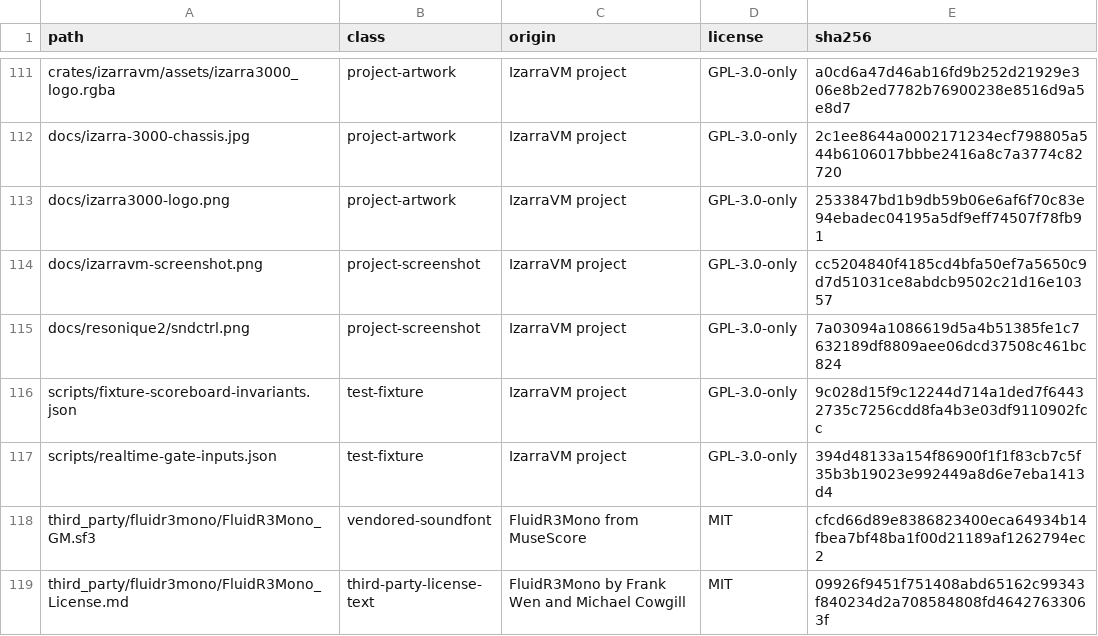
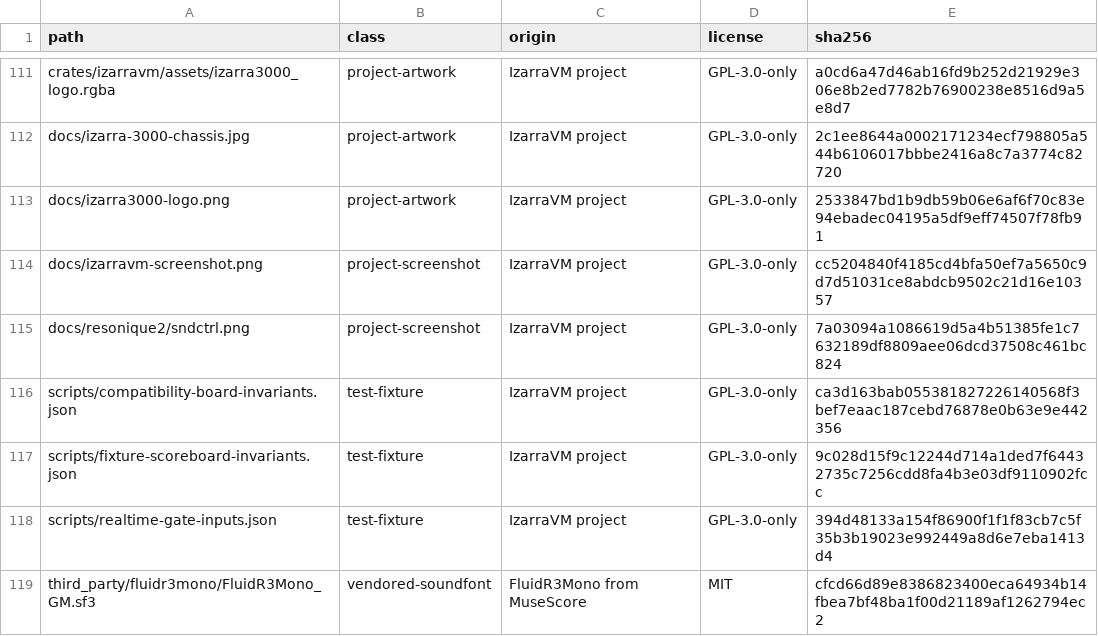
Before and after one commit to vorvek/IzarraVM, a TSV file: LICENSE_MANIFEST.tsv, drawn as a sheet; only a part is shown, gaps mark what is left out; the shorter side is filled out with more unchanged rows; the diff names each change by its address in the sheet, - before the commit and + after, or states it on an @@ line.

Commit message:
Add the compatibility board skeleton and its self-test
Eight rows chosen for the graphics modes the performance scoreboard never
exercises: a 256-wide mode X, an EGA split screen, a 199-source-row mode
13h, CGA, unchained mode X, EGA, and two Glide rows that drive Distira
for the first time. No row has a budget yet; the board refuses to run one
that does not.

Standalone on purpose. run-fixture-scoreboard.ps1 measures performance
and grades one frame as a side effect; this grades pictures and modes and
reports no performance figure. Another session is measuring out of that
script, so an edit there is a merge risk for no gain.

Get-PpmFrameStats and its self-test are COPIED verbatim, comments
included. The [int] casts in it are load-bearing: without them the colour
key collapses to its blue channel and reads 49 where a frame holds 174.
Extracting a shared module is the right fix later, not while the other
session is running.

PROVEN TO FAIL, both gates:
  - "-Rows a b" exits 1 with a binder error rather than running one row
    and exiting 0, which is what the same shape did on the scoreboard.
  - removing one [int] cast makes the frame self-test exit 1.

```diff
--- a/LICENSE_MANIFEST.tsv
+++ b/LICENSE_MANIFEST.tsv
+row 116: scripts/compatibility-board-invariants.json | test-fixture | IzarraVM project | GPL-3.0-only | ca3d163bab055381827226140568f3bef7eaac187cebd76878e0b63e9e442356
```
Also changed, not shown: 2 other files.
